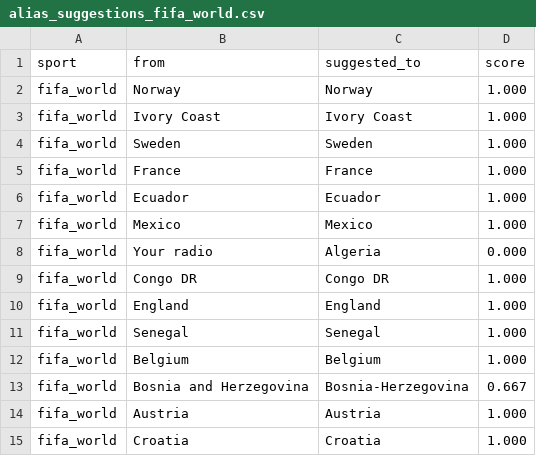
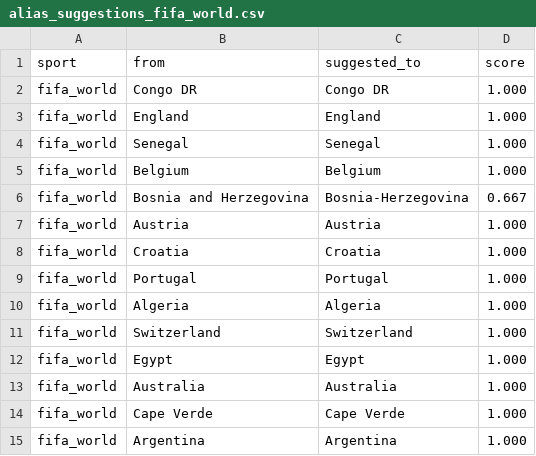
Before and after one commit to cterpening/What_Channel_Is_The_Game, a CSV file: alias_suggestions_fifa_world.csv, drawn as a sheet; only a part is shown; the shorter side is filled out with more unchanged rows; the diff names each change by its address in the sheet, - before the commit and + after, or states it on an @@ line.

```diff
--- a/alias_suggestions_fifa_world.csv
+++ b/alias_suggestions_fifa_world.csv
-row 2: fifa_world | Norway | Norway | 1.000
-row 3: fifa_world | Ivory Coast | Ivory Coast | 1.000
-row 4: fifa_world | Sweden | Sweden | 1.000
-row 5: fifa_world | France | France | 1.000
-row 6: fifa_world | Ecuador | Ecuador | 1.000
-row 7: fifa_world | Mexico | Mexico | 1.000
-row 8: fifa_world | Your radio | Algeria | 0.000
```
Also changed, not shown: alias_suggestions_mlb.csv, 5 other files.
